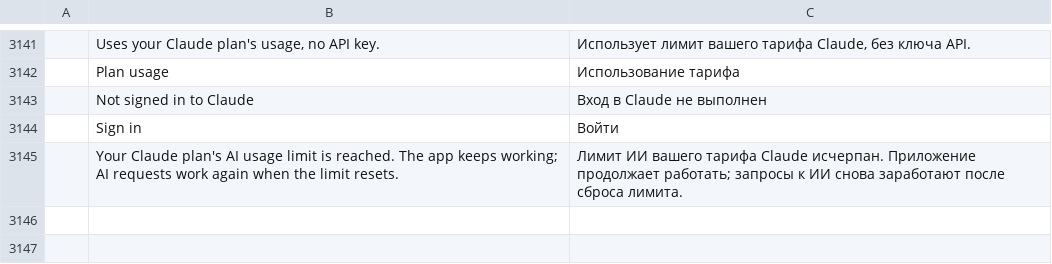
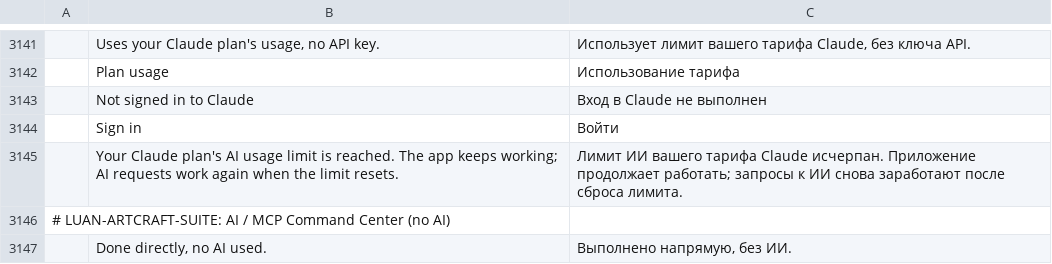
Before and after one commit to luanlengoc1991-art/LUAN-ARTCRAFT-SUITE, a TSV file: apps/photocraft/crates/ui-egui/src/i18n/ru.tsv, drawn as a sheet; only a part is shown, gaps mark what is left out; the diff names each change by its address in the sheet, - before the commit and + after, or states it on an @@ line.

```diff
--- a/apps/photocraft/crates/ui-egui/src/i18n/ru.tsv
+++ b/apps/photocraft/crates/ui-egui/src/i18n/ru.tsv
+row 3146: # LUAN-ARTCRAFT-SUITE: AI / MCP Command Center (no AI)
+row 3147:  | Done directly, no AI used. | Выполнено напрямую, без ИИ.
```
Also changed, not shown: apps/photocraft/crates/ui-egui/src/i18n/el.tsv, apps/photocraft/crates/ui-egui/src/i18n/ja.tsv, 18 other files.
